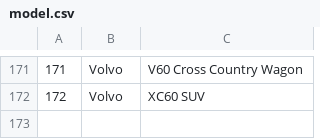
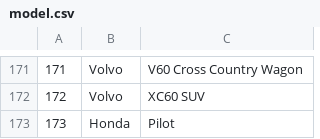
Before and after one commit to toanqc/carrecommender, a CSV file: data/csv/model.csv, drawn as a sheet; only a part is shown, gaps mark what is left out; the diff names each change by its address in the sheet, - before the commit and + after, or states it on an @@ line.

```diff
--- a/data/csv/model.csv
+++ b/data/csv/model.csv
+row 173: 173 | Honda | Pilot
```
Also changed, not shown: 5 other files.
